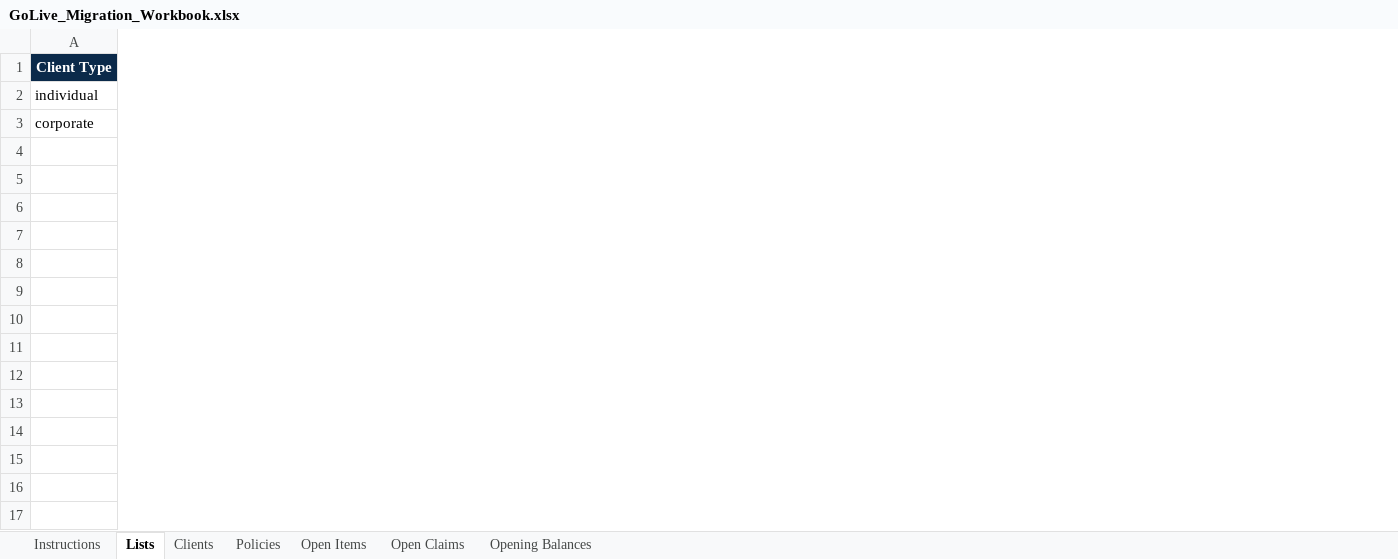
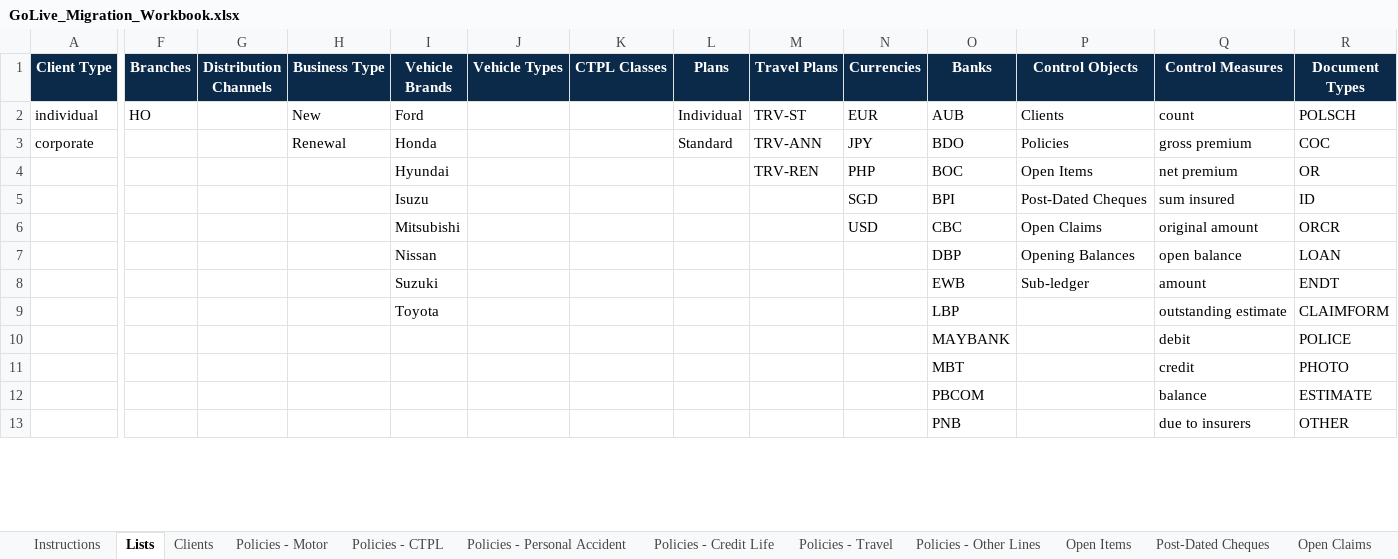
Before and after one commit to IortaTexhNXT-DEV/BDOI-OOTB, an Excel workbook: docs/package/05_Delivery/Upload_Templates/GoLive_Migration_Workbook.xlsx, sheet Lists, drawn as a sheet; only a part is shown, gaps mark what is left out; values as stored, in another font and other column widths than the file's, no borders; removed rows and columns are numbered as before the commit, all else as after; rows hold the shown columns only; the diff covers the shown part only; the diff names each change by its address in the sheet, - before the commit and + after, or states it on an @@ line.

Commit message:
Test and document the migration review, duplicates, amounts and cheques
New suites for the review of a load, the duplicate checks and value maps,
the amounts and currency rules and the post-dated cheques; the CTPL and
insurer suffix cases join the numbering suite. Updates the go-live
workbench guide, the module guide, the API documentation and the
delivered go-live workbooks.

```diff
--- a/docs/package/05_Delivery/Upload_Templates/GoLive_Migration_Workbook.xlsx (sheet Lists)
+++ b/docs/package/05_Delivery/Upload_Templates/GoLive_Migration_Workbook.xlsx (sheet Lists)
-sheet tab: Policies
+sheet tab: Policies - Motor
+sheet tab: Policies - CTPL
+sheet tab: Policies - Personal Accident
+sheet tab: Policies - Credit Life
+sheet tab: Policies - Travel
+sheet tab: Policies - Other Lines
+sheet tab: Post-Dated Cheques
+column F (Branches), row 2: HO
+column G (Distribution Channels), empty
+column H (Business Type), rows 2-3: New | Renewal
+column I (Vehicle Brands), rows 2-3: Ford | Honda; rows 7-9: Nissan | Suzuki | Toyota
+column J (Vehicle Types), empty
+column K (CTPL Classes), empty
+column L (Plans), rows 2-3: Individual | Standard
+column M (Travel Plans), rows 2-3: TRV-ST | TRV-ANN
+column N (Currencies), rows 2-3: EUR | JPY
+column O (Banks), rows 2-3: AUB | BDO; rows 7-10: DBP | EWB | LBP | MAYBANK
+column P (Control Objects), rows 2-3: Clients | Policies; rows 7-8: Opening Balances | Sub-ledger
+column Q (Control Measures), rows 2-3: count | gross premium; rows 7-10: open balance | amount | outstanding estimate | debit
+column R (Document Types), rows 2-3: POLSCH | COC; rows 7-10: LOAN | ENDT | CLAIMFORM | POLICE
-row 4: (empty)
-row 5: (empty)
-row 6: (empty)
-row 7: (empty)
-row 8: (empty)
-row 9: (empty)
-row 10: (empty)
-row 11: (empty)
+row 4:  |  |  |  | Hyundai |  |  |  | TRV-REN | PHP | BOC | Open Items | net premium | OR
+row 5:  |  |  |  | Isuzu |  |  |  |  | SGD | BPI | Post-Dated Cheques | sum insured | ID
+row 6:  |  |  |  | Mitsubishi |  |  |  |  | USD | CBC | Open Claims | original amount | ORCR
-row 14: (empty)
-row 15: (empty)
+row 11:  |  |  |  |  |  |  |  |  |  | MBT |  | credit | PHOTO
+row 12:  |  |  |  |  |  |  |  |  |  | PBCOM |  | balance | ESTIMATE
+row 13:  |  |  |  |  |  |  |  |  |  | PNB |  | due to insurers | OTHER
```
Also changed, not shown: 5 added rows, 5 added columns and 5 edited cells elsewhere in this sheet, sheet Instructions, sheet Policies - Motor, sheet Open Items, other sheet tabs, backend/docs/api/BrokerVerse_API_Touchpoints.xlsx, docs/package/05_Delivery/Upload_Templates/GoLive_Configuration_Workbook.xlsx, 13 other files.
